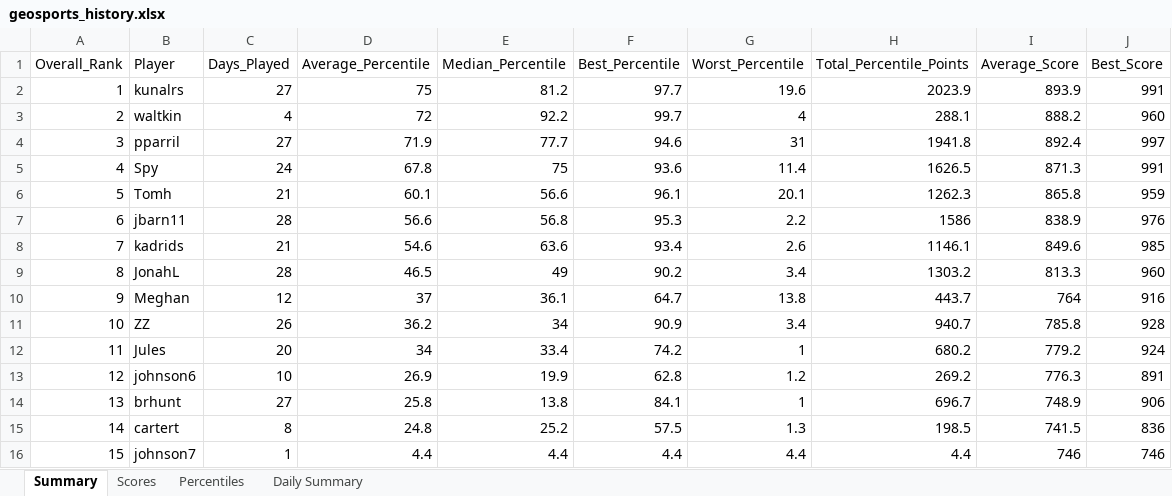
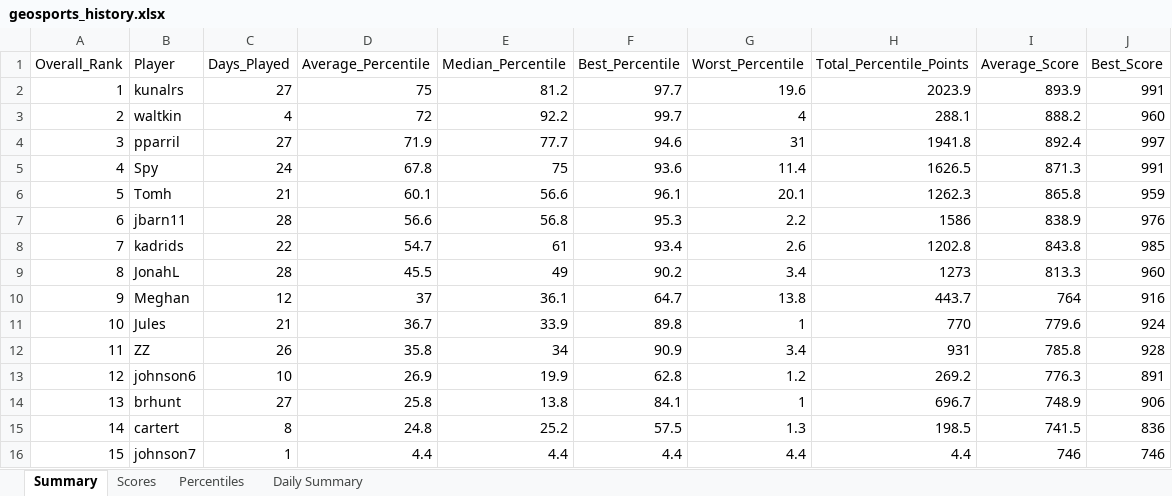
Before and after one commit to thenehan2442/geosport, an Excel workbook: geosports_history.xlsx, sheet Summary, drawn as a sheet; values as stored, in another font and other column widths than the file's, no borders; removed rows and columns are numbered as before the commit, all else as after; the diff names each change by its address in the sheet, - before the commit and + after, or states it on an @@ line.

Commit message:
Auto-update league data Thu 10/01/2026 11:51:22.06

```diff
--- a/geosports_history.xlsx (sheet Summary)
+++ b/geosports_history.xlsx (sheet Summary)
-C8 (Days_Played): 21
+C8 (Days_Played): 22
-D8 (Average_Percentile): 54.6
+D8 (Average_Percentile): 54.7
-E8 (Median_Percentile): 63.6
+E8 (Median_Percentile): 61
-H8 (Total_Percentile_Points): 1146.1
+H8 (Total_Percentile_Points): 1202.8
-I8 (Average_Score): 849.6
+I8 (Average_Score): 843.8
-D9 (Average_Percentile): 46.5
+D9 (Average_Percentile): 45.5
-H9 (Total_Percentile_Points): 1303.2
+H9 (Total_Percentile_Points): 1273
+row 11: 10 | Jules | 21 | 36.7 | 33.9 | 89.8 | 1 | 770 | 779.6 | 924
-A12 (Overall_Rank): 10
+A12 (Overall_Rank): 11
-D12 (Average_Percentile): 36.2
+D12 (Average_Percentile): 35.8
-H12 (Total_Percentile_Points): 940.7
+H12 (Total_Percentile_Points): 931
-row 12: 11 | Jules | 20 | 34 | 33.4 | 74.2 | 1 | 680.2 | 779.2 | 924
```
Also changed, not shown: sheet Daily Summary, sheet Percentiles, sheet Scores.
